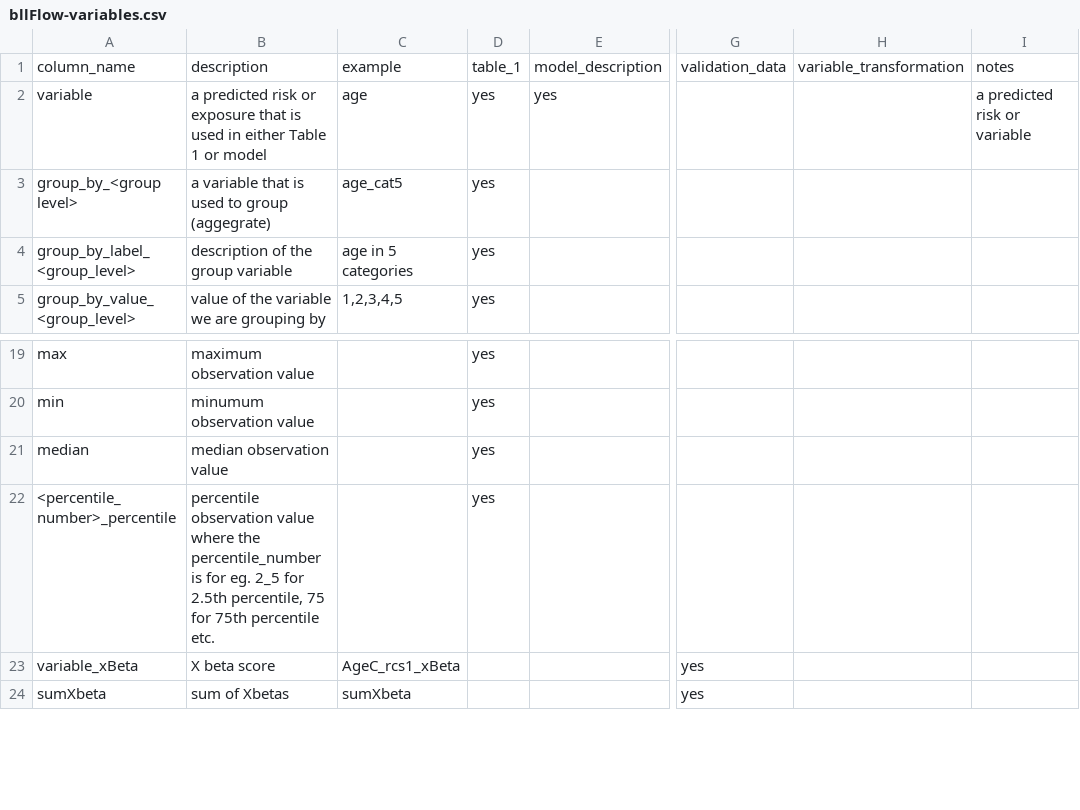
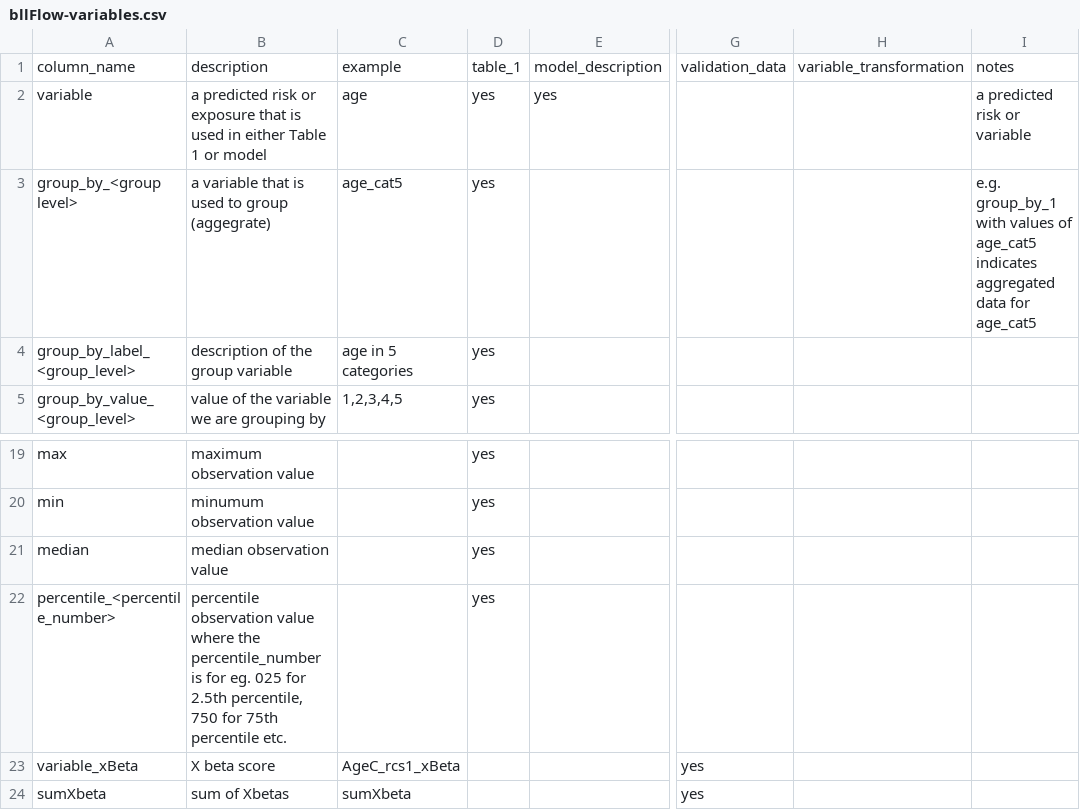
Before and after one commit to Big-Life-Lab/bllflow, a CSV file: inst/extdata/bllFlow-variables.csv, drawn as a sheet; only a part is shown, gaps mark what is left out; the diff names each change by its address in the sheet, - before the commit and + after, or states it on an @@ line.

Commit message:
[update] bblFlow-variables and table-one
small changes

```diff
--- a/inst/extdata/bllFlow-variables.csv
+++ b/inst/extdata/bllFlow-variables.csv
-I3: (empty)
+I3: e.g. group_by_1 with values of age_cat5 indicates aggregated data for age_cat5
-A22: <percentile_number>_percentile
+A22: percentile_<percentile_number>
-B22: …for eg. 2_5 for 2.5th percentile, 75 for 75th…
+B22: …for eg. 025 for 2.5th percentile, 750 for 75th…
```
Also changed, not shown: 2 other files.
